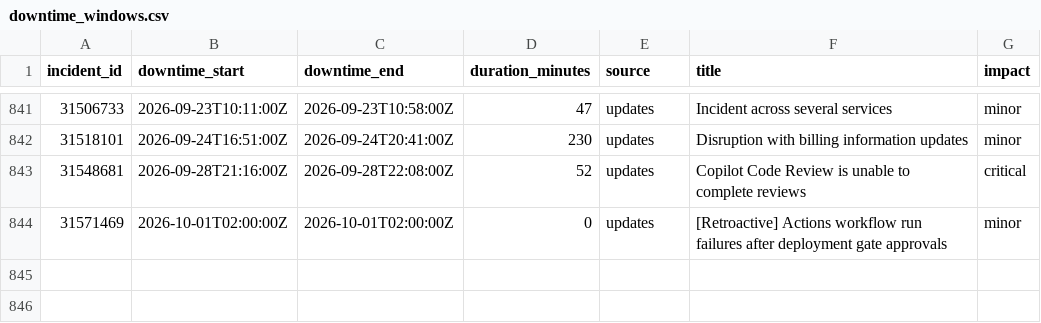
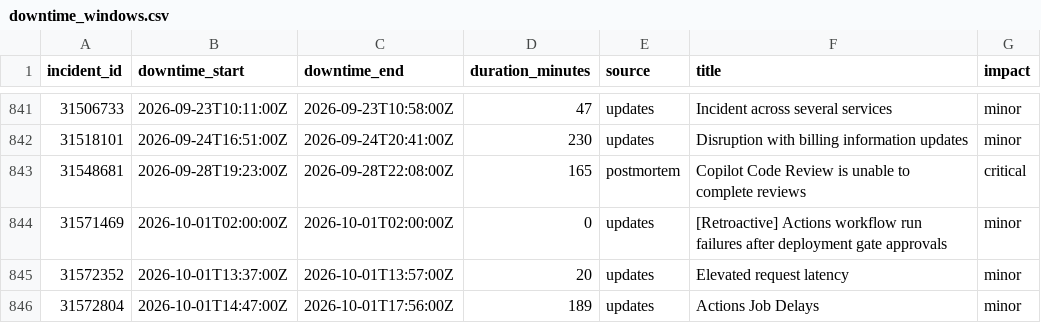
Before and after one commit to paradise-runner/feels-like-github-status, a CSV file: parsed/downtime_windows.csv, drawn as a sheet; only a part is shown, gaps mark what is left out.

```diff
--- a/parsed/downtime_windows.csv
+++ b/parsed/downtime_windows.csv
@@ -842,3 +842,5 @@ incident_id,downtime_start,downtime_end,duration_minutes,source,title,impact
 31518101,2026-09-24T16:51:00Z,2026-09-24T20:41:00Z,230,updates,Disruption with billing information updates,minor
-31548681,2026-09-28T21:16:00Z,2026-09-28T22:08:00Z,52,updates,Copilot Code Review is unable to complete reviews,critical
+31548681,2026-09-28T19:23:00Z,2026-09-28T22:08:00Z,165,postmortem,Copilot Code Review is unable to complete reviews,critical
 31571469,2026-10-01T02:00:00Z,2026-10-01T02:00:00Z,0,updates,[Retroactive] Actions workflow run failures after deployment gate approvals,minor
+31572352,2026-10-01T13:37:00Z,2026-10-01T13:57:00Z,20,updates,Elevated request latency,minor
+31572804,2026-10-01T14:47:00Z,2026-10-01T17:56:00Z,189,updates,Actions Job Delays,minor
```
Also changed, not shown: parsed/segments.csv, 2 other files.
